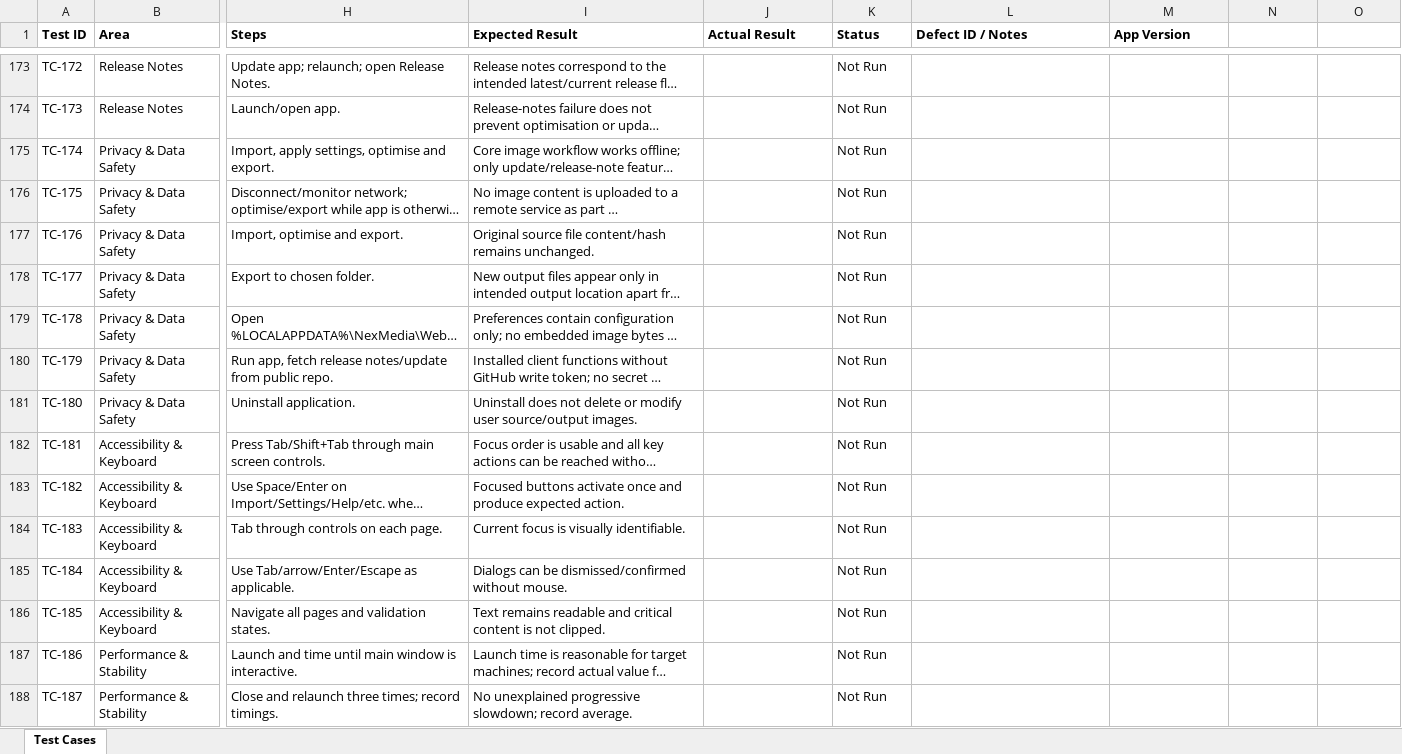
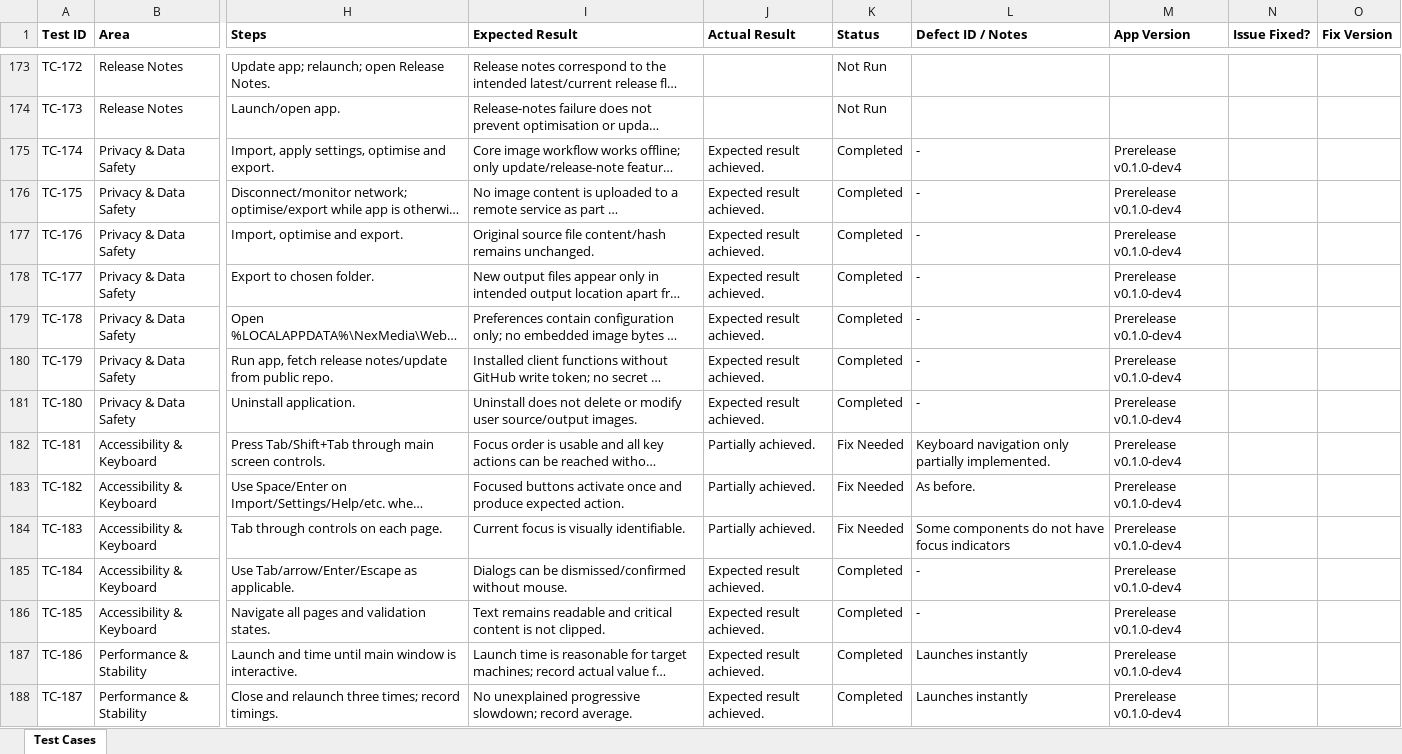
Before and after one commit to DanDavisx/Nexmedia-Web-Image-Optimiser, an Excel workbook: docs/Manual-Test-Cases.xlsx, sheet Test Cases, drawn as a sheet; only a part is shown, gaps mark what is left out; long unchanged cells end in …; values as stored, in another font and other column widths than the file's, no borders; the diff covers the shown part only; the diff names each change by its address in the sheet, - before the commit and + after, or states it on an @@ line.

Commit message:
[Prerelease v0.1.0dev.5] Spinner loading icon replaced with static icon when animations are disabled. Added asynchronous thumbnail decoding, limited concurrency, and caching per image to reduce UI blocking. Pixel based scrolling implemented, replacing component based scroll. Thumbnail scaling added. Unselect all button added. Keyboard navigation fully implemented.

```diff
--- a/docs/Manual-Test-Cases.xlsx (sheet Test Cases)
+++ b/docs/Manual-Test-Cases.xlsx (sheet Test Cases)
-N1: (empty)
+N1: Issue Fixed?
-O1: (empty)
+O1: Fix Version
-J175:J181 (Actual Result): (empty)
+J175:J181 (Actual Result): Expected result achieved.
-K175:K181 (Status): Not Run
+K175:K181 (Status): Completed
-L175:L181 (Defect ID / Notes): (empty)
+L175:L181 (Defect ID / Notes): -
-M175:M188 (App Version): (empty)
+M175:M188 (App Version): Prerelease v0.1.0-dev4
-J182:J184 (Actual Result): (empty)
+J182:J184 (Actual Result): Partially achieved.
-K182:K184 (Status): Not Run
+K182:K184 (Status): Fix Needed
-L182 (Defect ID / Notes): (empty)
+L182 (Defect ID / Notes): Keyboard navigation only partially implemented.
-L183 (Defect ID / Notes): (empty)
+L183 (Defect ID / Notes): As before.
-L184 (Defect ID / Notes): (empty)
+L184 (Defect ID / Notes): Some components do not have focus indicators
-J185:J188 (Actual Result): (empty)
+J185:J188 (Actual Result): Expected result achieved.
-K185:K188 (Status): Not Run
+K185:K188 (Status): Completed
-L185:L186 (Defect ID / Notes): (empty)
+L185:L186 (Defect ID / Notes): -
-L187:L188 (Defect ID / Notes): (empty)
+L187:L188 (Defect ID / Notes): Launches instantly
```
Also changed, not shown: 200 edited cells elsewhere in this sheet, 16 other files.
